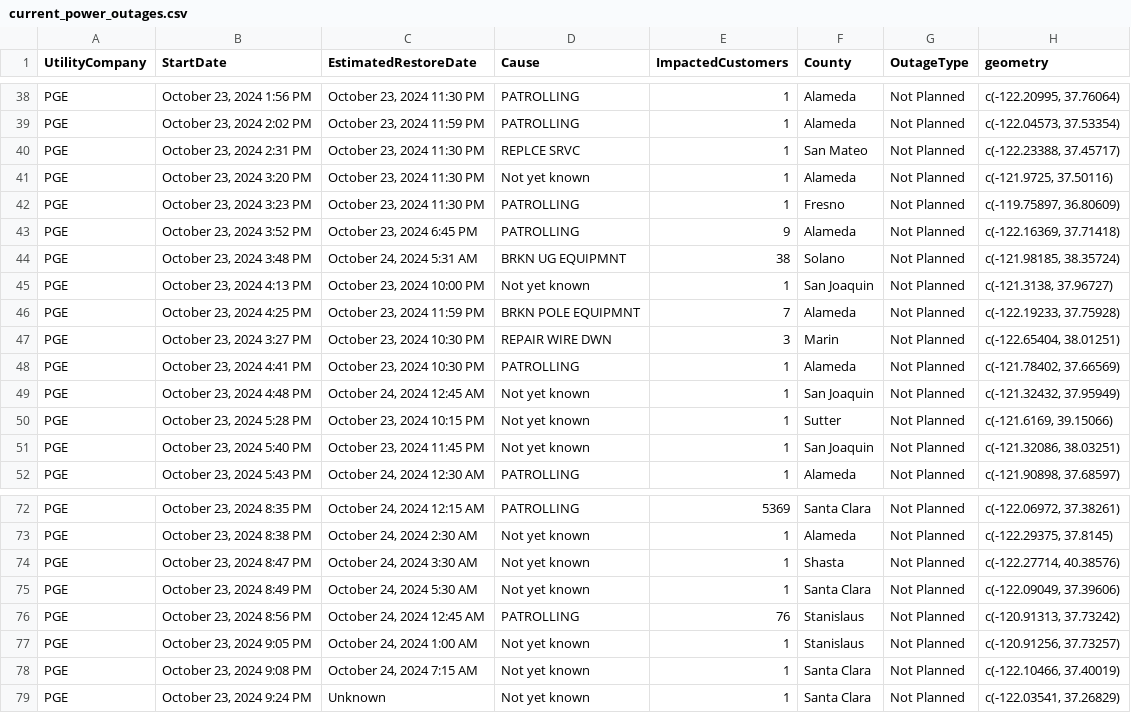
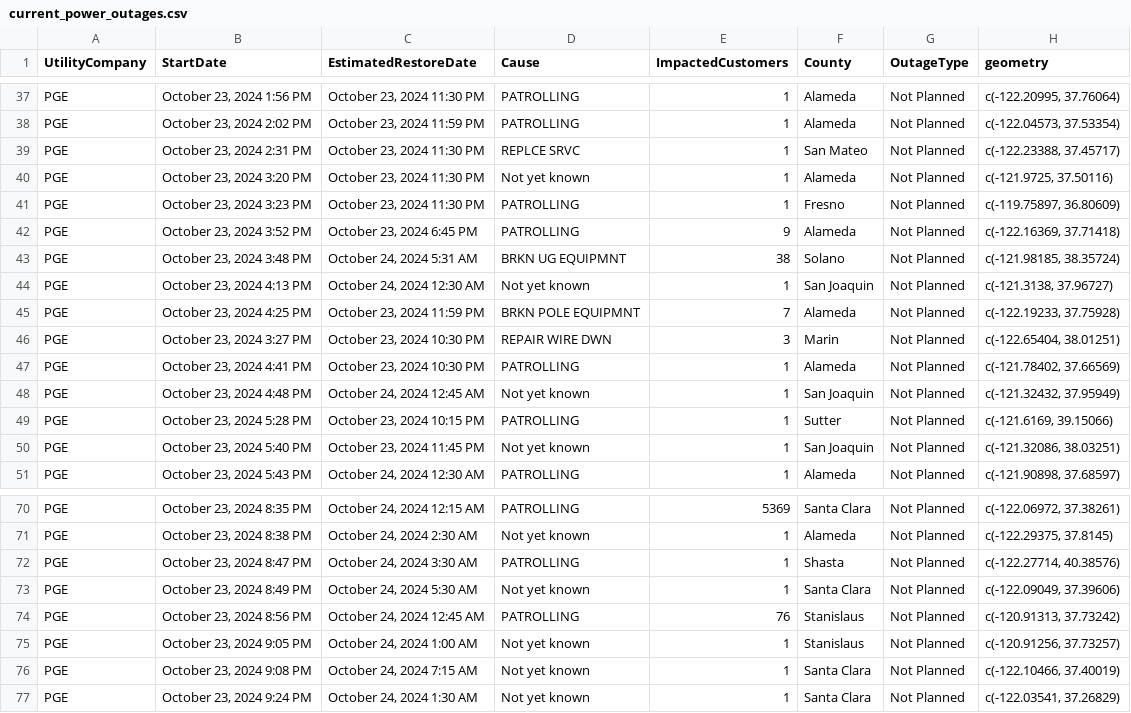
Before and after one commit to abcotvdata/power_outage_tracker, a CSV file: current_power_outages.csv, drawn as a sheet; only a part is shown, gaps mark what is left out; the diff covers the shown part only.

```diff
--- a/current_power_outages.csv
+++ b/current_power_outages.csv
@@ -44,3 +43,3 @@ PGE,"October 23, 2024  3:52 PM","October 23, 2024  6:45 PM",PATROLLING,9,Alameda
 PGE,"October 23, 2024  3:48 PM","October 24, 2024  5:31 AM",BRKN UG EQUIPMNT,38,Solano,Not Planned,"c(-121.98185, 38.35724)"
-PGE,"October 23, 2024  4:13 PM","October 23, 2024 10:00 PM",Not yet known,1,San Joaquin,Not Planned,"c(-121.3138, 37.96727)"
+PGE,"October 23, 2024  4:13 PM","October 24, 2024 12:30 AM",Not yet known,1,San Joaquin,Not Planned,"c(-121.3138, 37.96727)"
 PGE,"October 23, 2024  4:25 PM","October 23, 2024 11:59 PM",BRKN POLE EQUIPMNT,7,Alameda,Not Planned,"c(-122.19233, 37.75928)"
@@ -49,3 +48,3 @@ PGE,"October 23, 2024  4:41 PM","October 23, 2024 10:30 PM",PATROLLING,1,Alameda
 PGE,"October 23, 2024  4:48 PM","October 24, 2024 12:45 AM",Not yet known,1,San Joaquin,Not Planned,"c(-121.32432, 37.95949)"
-PGE,"October 23, 2024  5:28 PM","October 23, 2024 10:15 PM",Not yet known,1,Sutter,Not Planned,"c(-121.6169, 39.15066)"
+PGE,"October 23, 2024  5:28 PM","October 23, 2024 10:15 PM",PATROLLING,1,Sutter,Not Planned,"c(-121.6169, 39.15066)"
 PGE,"October 23, 2024  5:40 PM","October 23, 2024 11:45 PM",Not yet known,1,San Joaquin,Not Planned,"c(-121.32086, 38.03251)"
@@ -73,3 +71,3 @@ PGE,"October 23, 2024  8:35 PM","October 24, 2024 12:15 AM",PATROLLING,5369,Sant
 PGE,"October 23, 2024  8:38 PM","October 24, 2024  2:30 AM",Not yet known,1,Alameda,Not Planned,"c(-122.29375, 37.8145)"
-PGE,"October 23, 2024  8:47 PM","October 24, 2024  3:30 AM",Not yet known,1,Shasta,Not Planned,"c(-122.27714, 40.38576)"
+PGE,"October 23, 2024  8:47 PM","October 24, 2024  3:30 AM",PATROLLING,1,Shasta,Not Planned,"c(-122.27714, 40.38576)"
 PGE,"October 23, 2024  8:49 PM","October 24, 2024  5:30 AM",Not yet known,1,Santa Clara,Not Planned,"c(-122.09049, 37.39606)"
@@ -78,2 +76,2 @@ PGE,"October 23, 2024  9:05 PM","October 24, 2024  1:00 AM",Not yet known,1,Stan
 PGE,"October 23, 2024  9:08 PM","October 24, 2024  7:15 AM",Not yet known,1,Santa Clara,Not Planned,"c(-122.10466, 37.40019)"
-PGE,"October 23, 2024  9:24 PM",Unknown,Not yet known,1,Santa Clara,Not Planned,"c(-122.03541, 37.26829)"
+PGE,"October 23, 2024  9:24 PM","October 24, 2024  1:30 AM",Not yet known,1,Santa Clara,Not Planned,"c(-122.03541, 37.26829)"
```
Also changed, not shown: 2 removed rows, 5 moved rows and 4 edited cells elsewhere in this file, 5 other files.
